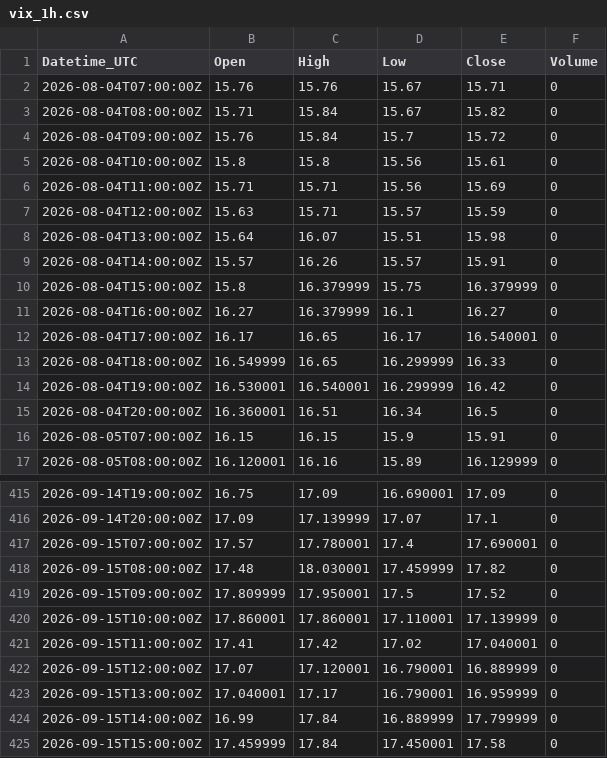
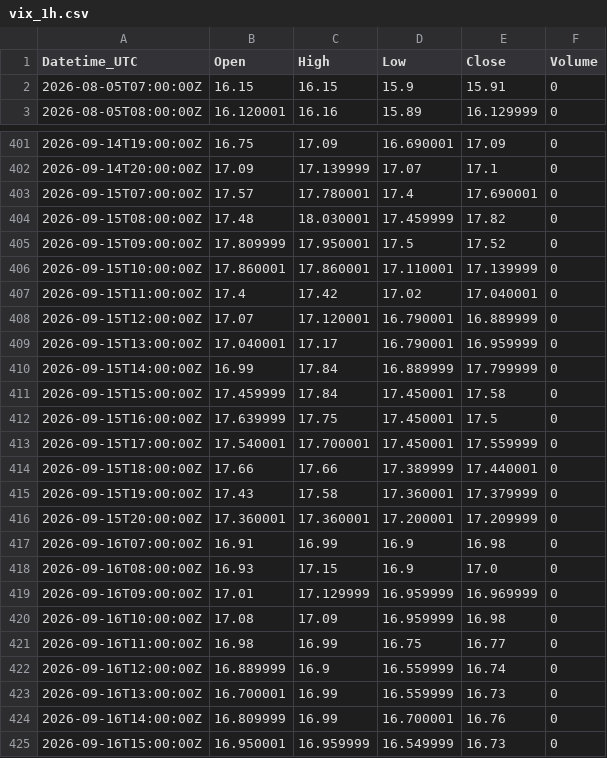
Before and after one commit to Kubula-xu/claude-finance-data, a CSV file: data/vix_1h.csv, drawn as a sheet; only a part is shown, gaps mark what is left out; the shorter side is filled out with more unchanged rows.

```diff
--- a/data/vix_1h.csv
+++ b/data/vix_1h.csv
@@ -1,16 +1,2 @@
 Datetime_UTC,Open,High,Low,Close,Volume
-2026-08-04T07:00:00Z,15.76,15.76,15.67,15.71,0
-2026-08-04T08:00:00Z,15.71,15.84,15.67,15.82,0
-2026-08-04T09:00:00Z,15.76,15.84,15.7,15.72,0
-2026-08-04T10:00:00Z,15.8,15.8,15.56,15.61,0
-2026-08-04T11:00:00Z,15.71,15.71,15.56,15.69,0
-2026-08-04T12:00:00Z,15.63,15.71,15.57,15.59,0
-2026-08-04T13:00:00Z,15.64,16.07,15.51,15.98,0
-2026-08-04T14:00:00Z,15.57,16.26,15.57,15.91,0
-2026-08-04T15:00:00Z,15.8,16.379999,15.75,16.379999,0
-2026-08-04T16:00:00Z,16.27,16.379999,16.1,16.27,0
-2026-08-04T17:00:00Z,16.17,16.65,16.17,16.540001,0
-2026-08-04T18:00:00Z,16.549999,16.65,16.299999,16.33,0
-2026-08-04T19:00:00Z,16.530001,16.540001,16.299999,16.42,0
-2026-08-04T20:00:00Z,16.360001,16.51,16.34,16.5,0
 2026-08-05T07:00:00Z,16.15,16.15,15.9,15.91,0
@@ -420,3 +406,3 @@ Datetime_UTC,Open,High,Low,Close,Volume
 2026-09-15T10:00:00Z,17.860001,17.860001,17.110001,17.139999,0
-2026-09-15T11:00:00Z,17.41,17.42,17.02,17.040001,0
+2026-09-15T11:00:00Z,17.4,17.42,17.02,17.040001,0
 2026-09-15T12:00:00Z,17.07,17.120001,16.790001,16.889999,0
```
Also changed, not shown: data/vix_15m.csv, data/wti_15m.csv, 35 other files.
